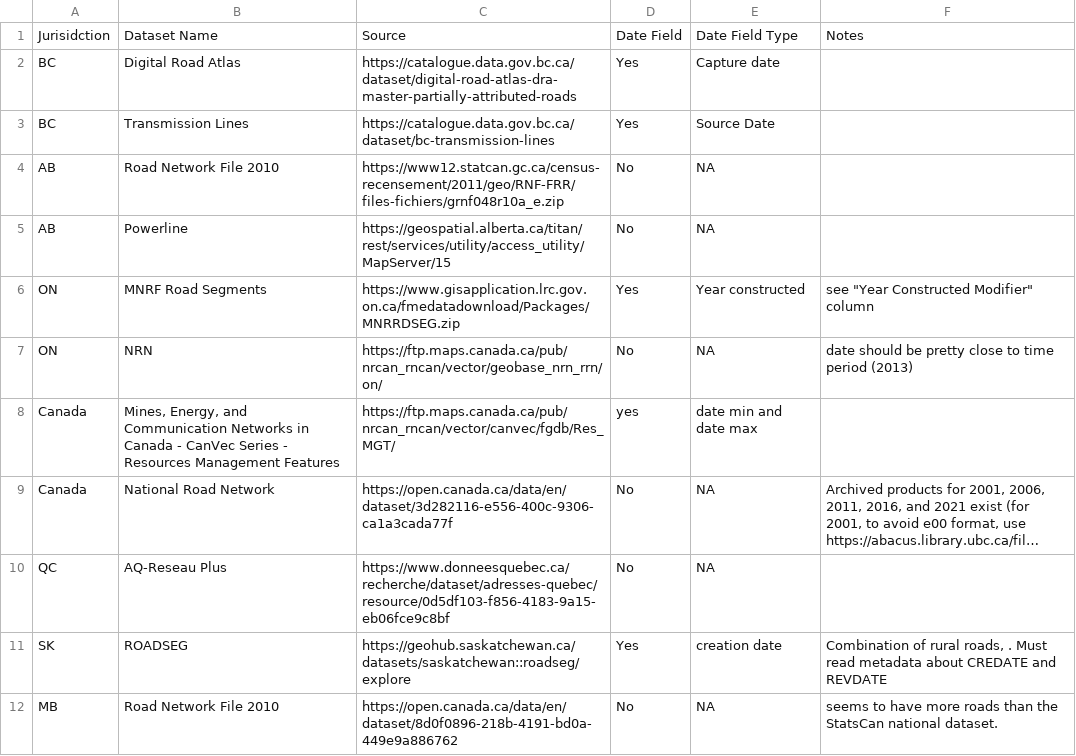
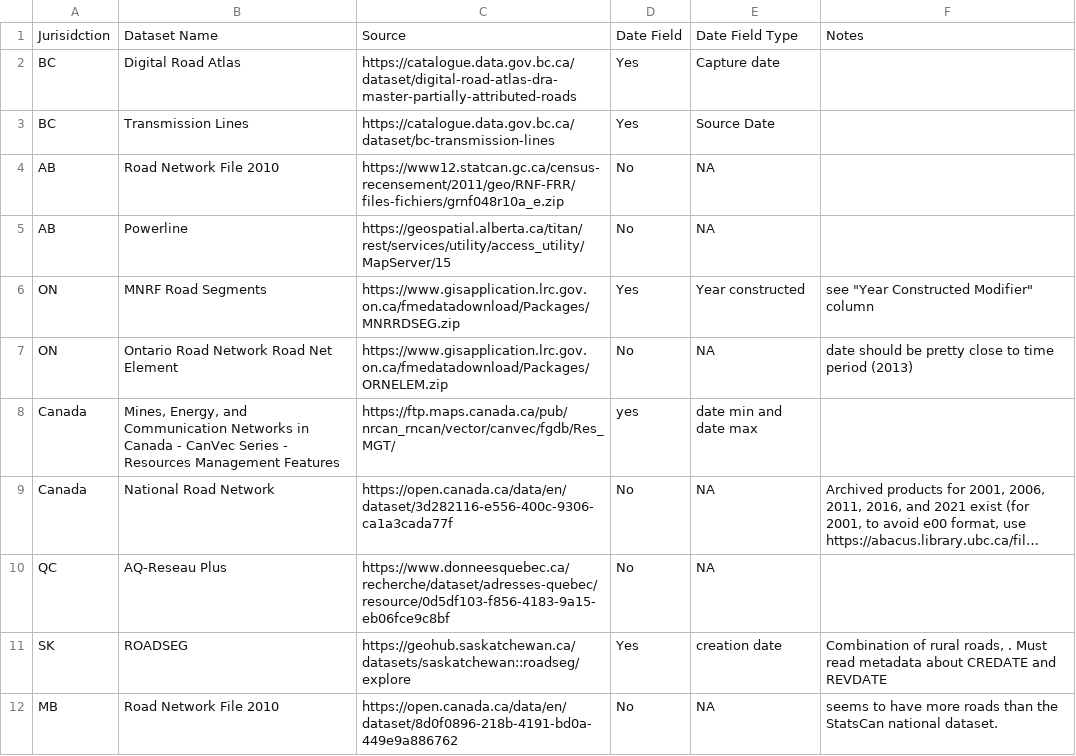
Before and after one commit to ianmseddy/Caribou_Demography_MetaAnalysis, a CSV file: data/Linear_Features.csv, drawn as a sheet; long unchanged cells end in ….

Commit message:
Ontario and start of BC

```diff
--- a/data/Linear_Features.csv
+++ b/data/Linear_Features.csv
@@ -6,3 +6,3 @@ AB,Powerline,https://geospatial.alberta.ca/titan/rest/services/utility/access_ut
 ON,MNRF Road Segments,https://www.gisapplication.lrc.gov.on.ca/fmedatadownload/Packages/MNRRDSEG.zip,Yes,Year constructed,"see ""Year Constructed Modifier"" column"
-ON,NRN ,https://ftp.maps.canada.ca/pub/nrcan_rncan/vector/geobase_nrn_rrn/on/,No,NA,date should be pretty close to time period (2013)
+ON,Ontario Road Network Road Net Element,https://www.gisapplication.lrc.gov.on.ca/fmedatadownload/Packages/ORNELEM.zip,No,NA,date should be pretty close to time period (2013)
 Canada,"Mines, Energy, and Communication Networks in Canada - CanVec Series - Resources Management Features",https://ftp.maps.canada.ca/pub/nrcan_rncan/vector/canvec/fgdb/Res_MGT/,yes,date min and date max,
```
Also changed, not shown: 1 other file.
